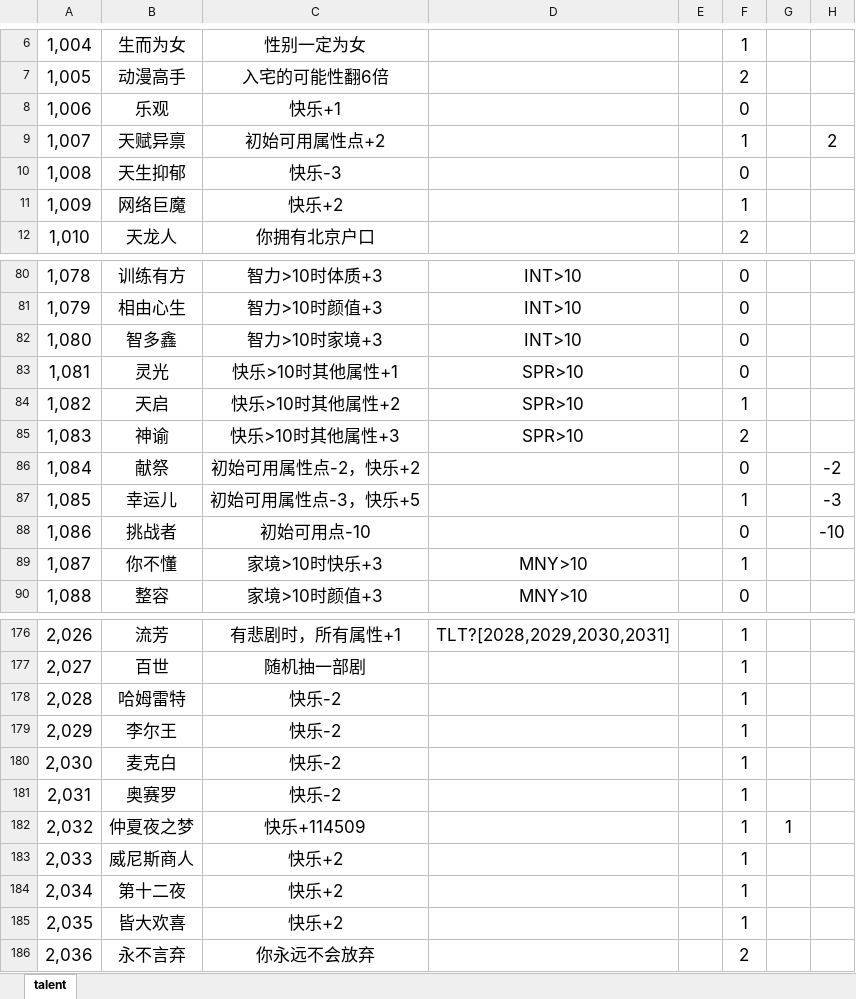
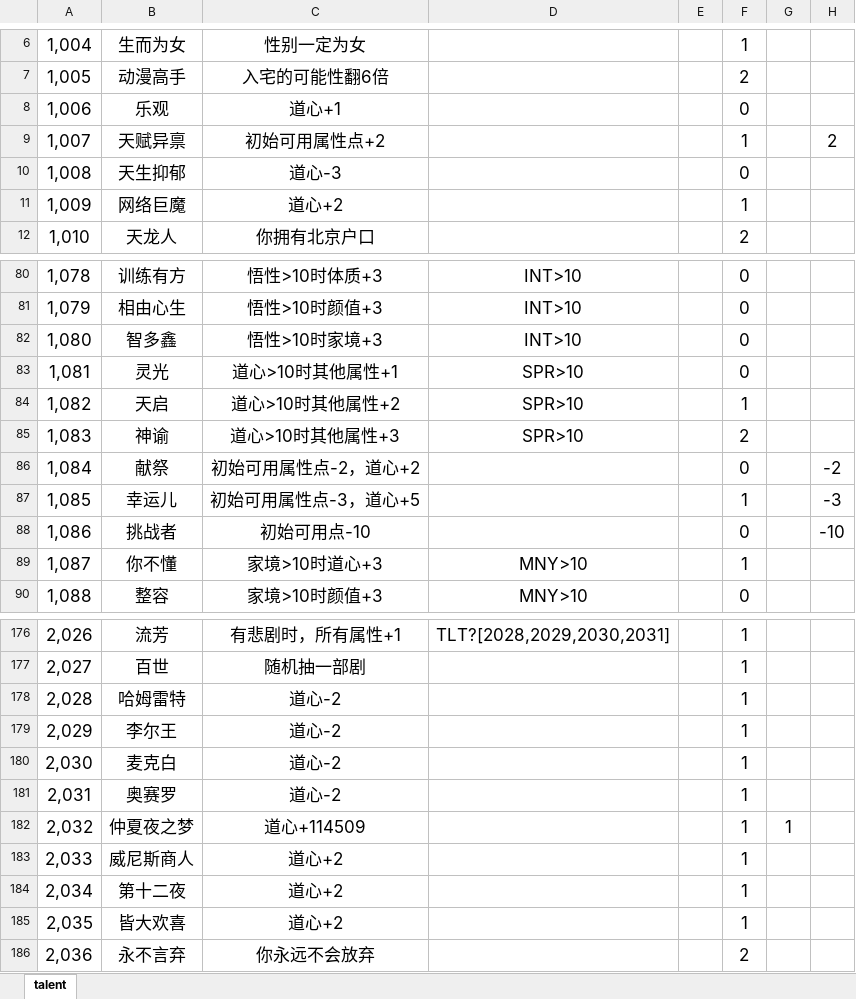
Before and after one commit to jopatk123/remake, an Excel workbook: packages/data/src/talent.xlsx, sheet talent, drawn as a sheet; only a part is shown, gaps mark what is left out; values as stored, in another font and other column widths than the file's, no borders; the diff covers the shown part only; the diff names each change by its address in the sheet, - before the commit and + after, or states it on an @@ line.

```diff
--- a/packages/data/src/talent.xlsx (sheet talent)
+++ b/packages/data/src/talent.xlsx (sheet talent)
-C8: 快乐+1
+C8: 道心+1
-C10: 快乐-3
+C10: 道心-3
-C11: 快乐+2
+C11: 道心+2
-C80: 智力>10时体质+3
+C80: 悟性>10时体质+3
-C81: 智力>10时颜值+3
+C81: 悟性>10时颜值+3
-C82: 智力>10时家境+3
+C82: 悟性>10时家境+3
-C83: 快乐>10时其他属性+1
+C83: 道心>10时其他属性+1
-C84: 快乐>10时其他属性+2
+C84: 道心>10时其他属性+2
-C85: 快乐>10时其他属性+3
+C85: 道心>10时其他属性+3
-C86: 初始可用属性点-2，快乐+2
+C86: 初始可用属性点-2，道心+2
-C87: 初始可用属性点-3，快乐+5
+C87: 初始可用属性点-3，道心+5
-C89: 家境>10时快乐+3
+C89: 家境>10时道心+3
-C178:C181: 快乐-2
+C178:C181: 道心-2
-C182: 快乐+114509
+C182: 道心+114509
-C183:C185: 快乐+2
+C183:C185: 道心+2
```
Also changed, not shown: 19 edited cells elsewhere in this sheet, packages/data/src/event.xlsx, 10 other files.
